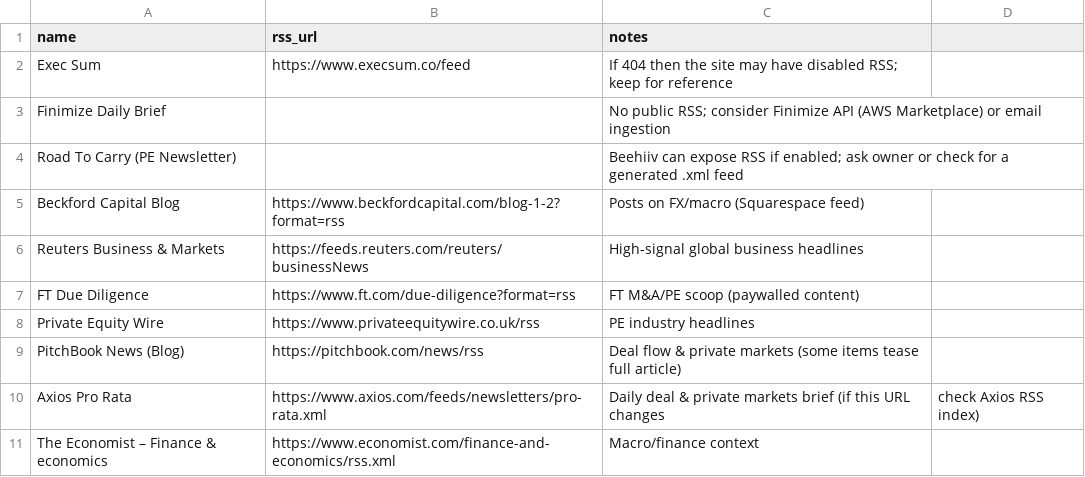
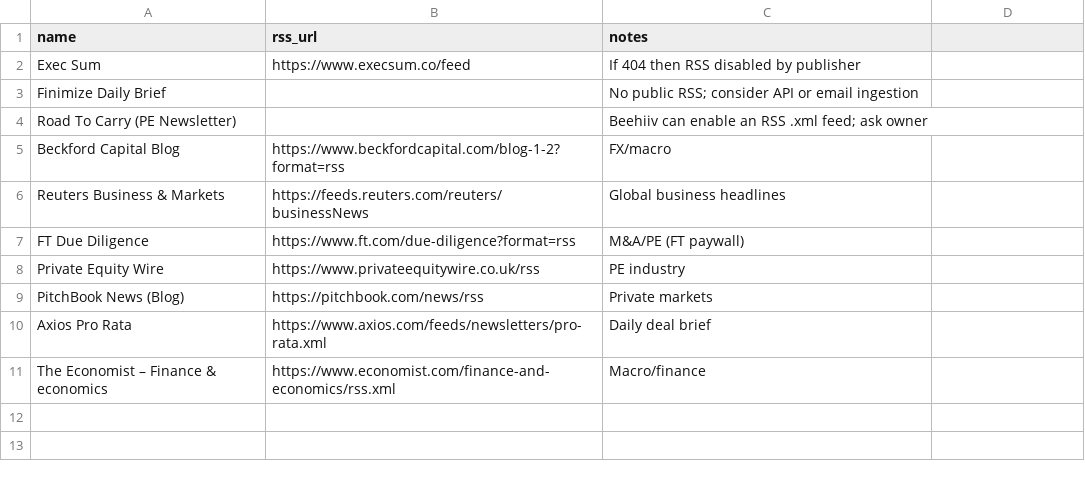
Before and after one commit to Noptus/wayve, a CSV file: rss_list.csv, drawn as a sheet.

```diff
--- a/rss_list.csv
+++ b/rss_list.csv
@@ -1,11 +1,11 @@
 name,rss_url,notes
-Exec Sum,https://www.execsum.co/feed,If 404 then the site may have disabled RSS; keep for reference
-Finimize Daily Brief,,No public RSS; consider Finimize API (AWS Marketplace) or email ingestion
-Road To Carry (PE Newsletter),,Beehiiv can expose RSS if enabled; ask owner or check for a generated .xml feed
-Beckford Capital Blog,https://www.beckfordcapital.com/blog-1-2?format=rss,Posts on FX/macro (Squarespace feed)
-Reuters Business & Markets,https://feeds.reuters.com/reuters/businessNews,High-signal global business headlines
-FT Due Diligence,https://www.ft.com/due-diligence?format=rss,FT M&A/PE scoop (paywalled content)
-Private Equity Wire,https://www.privateequitywire.co.uk/rss,PE industry headlines
-PitchBook News (Blog),https://pitchbook.com/news/rss,Deal flow & private markets (some items tease full article)
-Axios Pro Rata,https://www.axios.com/feeds/newsletters/pro-rata.xml,Daily deal & private markets brief (if this URL changes, check Axios RSS index)
-The Economist – Finance & economics,https://www.economist.com/finance-and-economics/rss.xml,Macro/finance context
+Exec Sum,https://www.execsum.co/feed,If 404 then RSS disabled by publisher
+Finimize Daily Brief,,No public RSS; consider API or email ingestion
+Road To Carry (PE Newsletter),,Beehiiv can enable an RSS .xml feed; ask owner
+Beckford Capital Blog,https://www.beckfordcapital.com/blog-1-2?format=rss,FX/macro
+Reuters Business & Markets,https://feeds.reuters.com/reuters/businessNews,Global business headlines
+FT Due Diligence,https://www.ft.com/due-diligence?format=rss,M&A/PE (FT paywall)
+Private Equity Wire,https://www.privateequitywire.co.uk/rss,PE industry
+PitchBook News (Blog),https://pitchbook.com/news/rss,Private markets
+Axios Pro Rata,https://www.axios.com/feeds/newsletters/pro-rata.xml,Daily deal brief
+The Economist – Finance & economics,https://www.economist.com/finance-and-economics/rss.xml,Macro/finance
```
Also changed, not shown: 5 other files.
